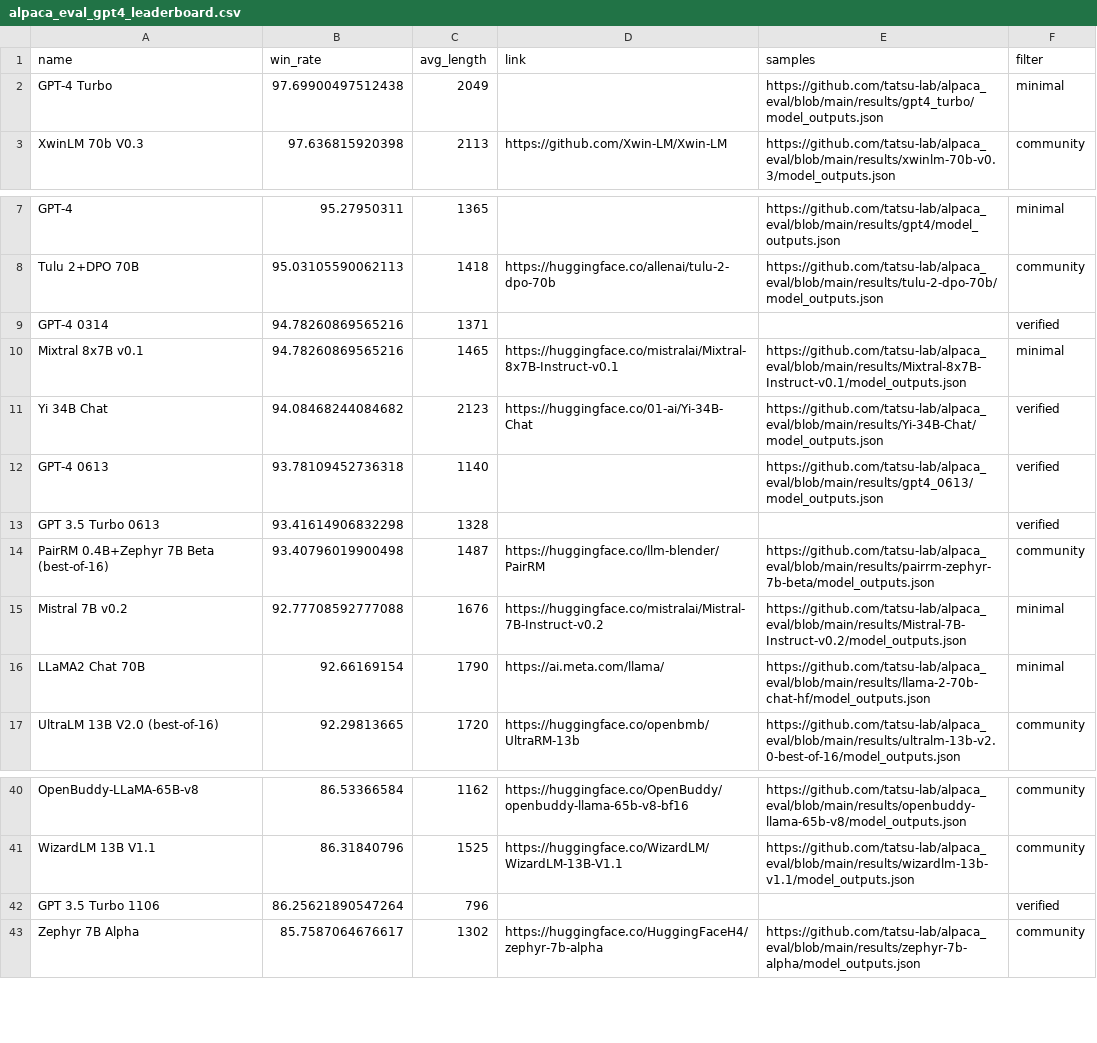
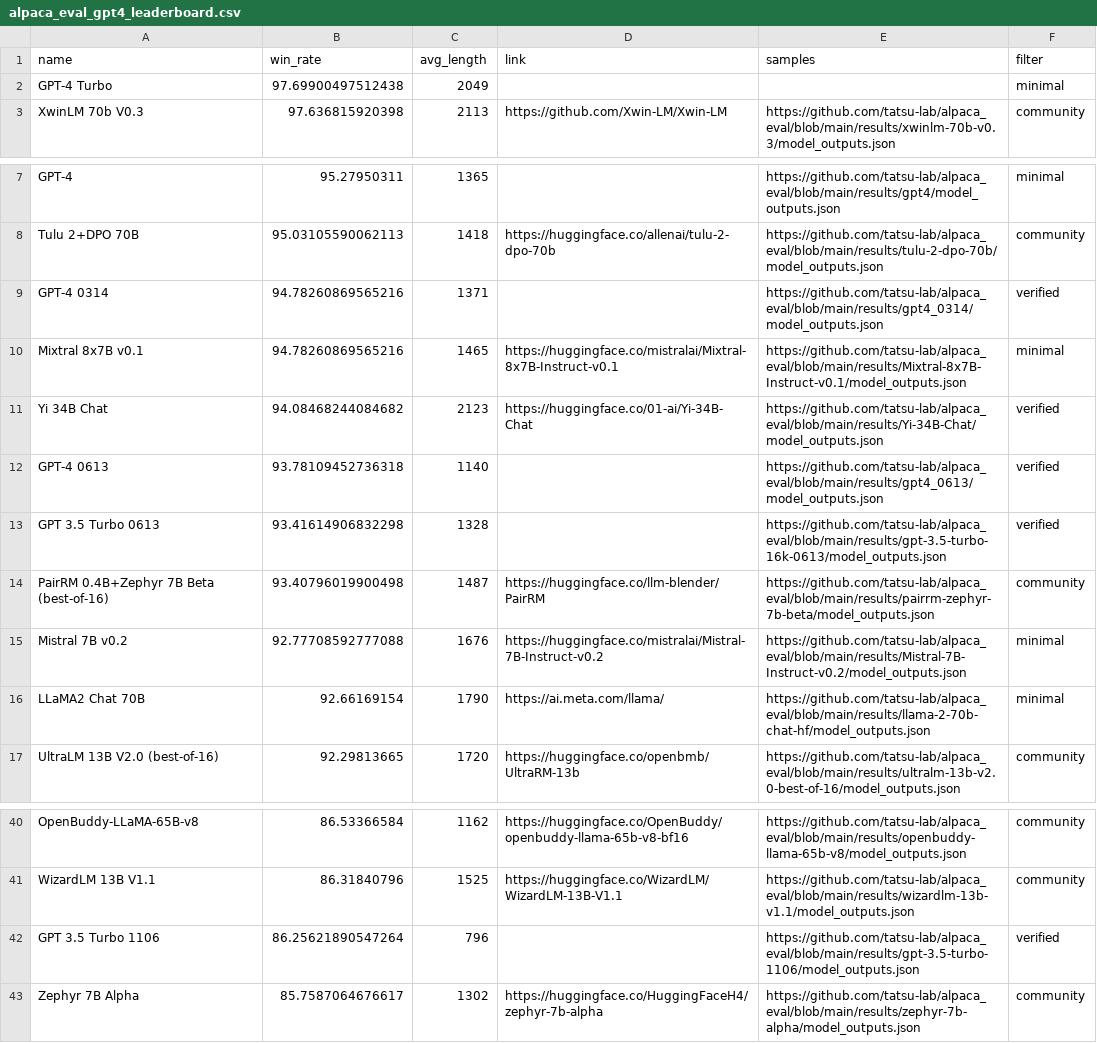
Before and after one commit to tatsu-lab/alpaca_eval, a CSV file: docs/data_AlpacaEval/alpaca_eval_gpt4_leaderboard.csv, drawn as a sheet; only a part is shown, gaps mark what is left out.

```diff
--- a/docs/data_AlpacaEval/alpaca_eval_gpt4_leaderboard.csv
+++ b/docs/data_AlpacaEval/alpaca_eval_gpt4_leaderboard.csv
@@ -1,3 +1,3 @@
 name,win_rate,avg_length,link,samples,filter
-GPT-4 Turbo,97.69900497512438,2049,,https://github.com/tatsu-lab/alpaca_eval/blob/main/results/gpt4_turbo/model_outputs.json,minimal
+GPT-4 Turbo,97.69900497512438,2049,,,minimal
 XwinLM 70b V0.3,97.636815920398,2113,https://github.com/Xwin-LM/Xwin-LM,https://github.com/tatsu-lab/alpaca_eval/blob/main/results/xwinlm-70b-v0.3/model_outputs.json,community
@@ -8,3 +8,3 @@ GPT-4,95.27950311,1365,,https://github.com/tatsu-lab/alpaca_eval/blob/main/resul
 Tulu 2+DPO 70B,95.03105590062113,1418,https://huggingface.co/allenai/tulu-2-dpo-70b,https://github.com/tatsu-lab/alpaca_eval/blob/main/results/tulu-2-dpo-70b/model_outputs.json,community
-GPT-4 0314,94.78260869565216,1371,,,verified
+GPT-4 0314,94.78260869565216,1371,,https://github.com/tatsu-lab/alpaca_eval/blob/main/results/gpt4_0314/model_outputs.json,verified
 Mixtral 8x7B v0.1,94.78260869565216,1465,https://huggingface.co/mistralai/Mixtral-8x7B-Instruct-v0.1,https://github.com/tatsu-lab/alpaca_eval/blob/main/results/Mixtral-8x7B-Instruct-v0.1/model_outputs.json,minimal
@@ -12,3 +12,3 @@ Yi 34B Chat,94.08468244084682,2123,https://huggingface.co/01-ai/Yi-34B-Chat,http
 GPT-4 0613,93.78109452736318,1140,,https://github.com/tatsu-lab/alpaca_eval/blob/main/results/gpt4_0613/model_outputs.json,verified
-GPT 3.5 Turbo 0613,93.41614906832298,1328,,,verified
+GPT 3.5 Turbo 0613,93.41614906832298,1328,,https://github.com/tatsu-lab/alpaca_eval/blob/main/results/gpt-3.5-turbo-16k-0613/model_outputs.json,verified
 PairRM 0.4B+Zephyr 7B Beta (best-of-16),93.40796019900498,1487,https://huggingface.co/llm-blender/PairRM,https://github.com/tatsu-lab/alpaca_eval/blob/main/results/pairrm-zephyr-7b-beta/model_outputs.json,community
@@ -41,3 +41,3 @@ OpenBuddy-LLaMA-65B-v8,86.53366584,1162,https://huggingface.co/OpenBuddy/openbud
 WizardLM 13B V1.1,86.31840796,1525,https://huggingface.co/WizardLM/WizardLM-13B-V1.1,https://github.com/tatsu-lab/alpaca_eval/blob/main/results/wizardlm-13b-v1.1/model_outputs.json,community
-GPT 3.5 Turbo 1106,86.25621890547264,796,,,verified
+GPT 3.5 Turbo 1106,86.25621890547264,796,,https://github.com/tatsu-lab/alpaca_eval/blob/main/results/gpt-3.5-turbo-1106/model_outputs.json,verified
 Zephyr 7B Alpha,85.7587064676617,1302,https://huggingface.co/HuggingFaceH4/zephyr-7b-alpha,https://github.com/tatsu-lab/alpaca_eval/blob/main/results/zephyr-7b-alpha/model_outputs.json,community
```
Also changed, not shown: docs/data_AlpacaEval_2/weighted_alpaca_eval_gpt4_turbo_leaderboard.csv, src/alpaca_eval/leaderboards/data_AlpacaEval_2/weighted_alpaca_eval_gpt4_turbo_leaderboard.csv, 56 other files.
